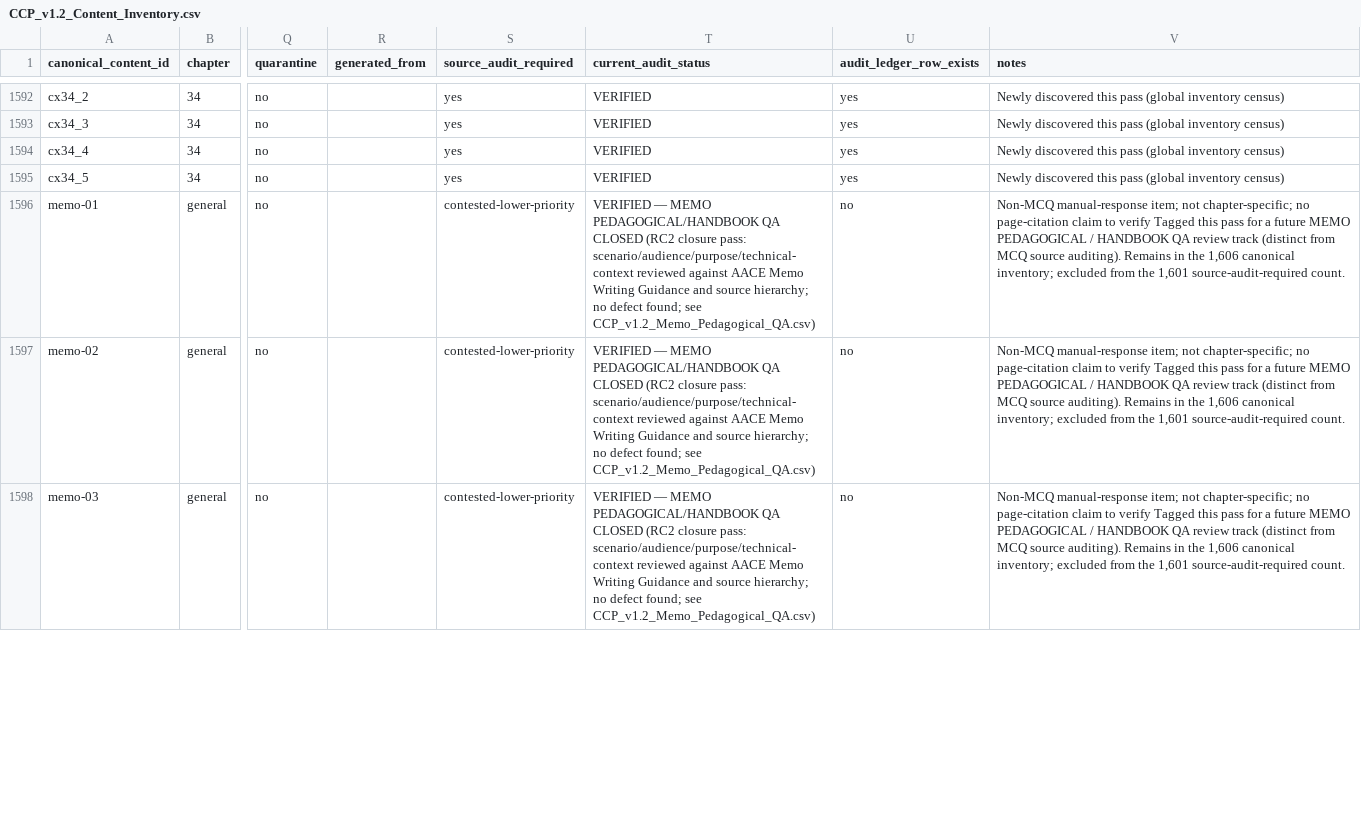
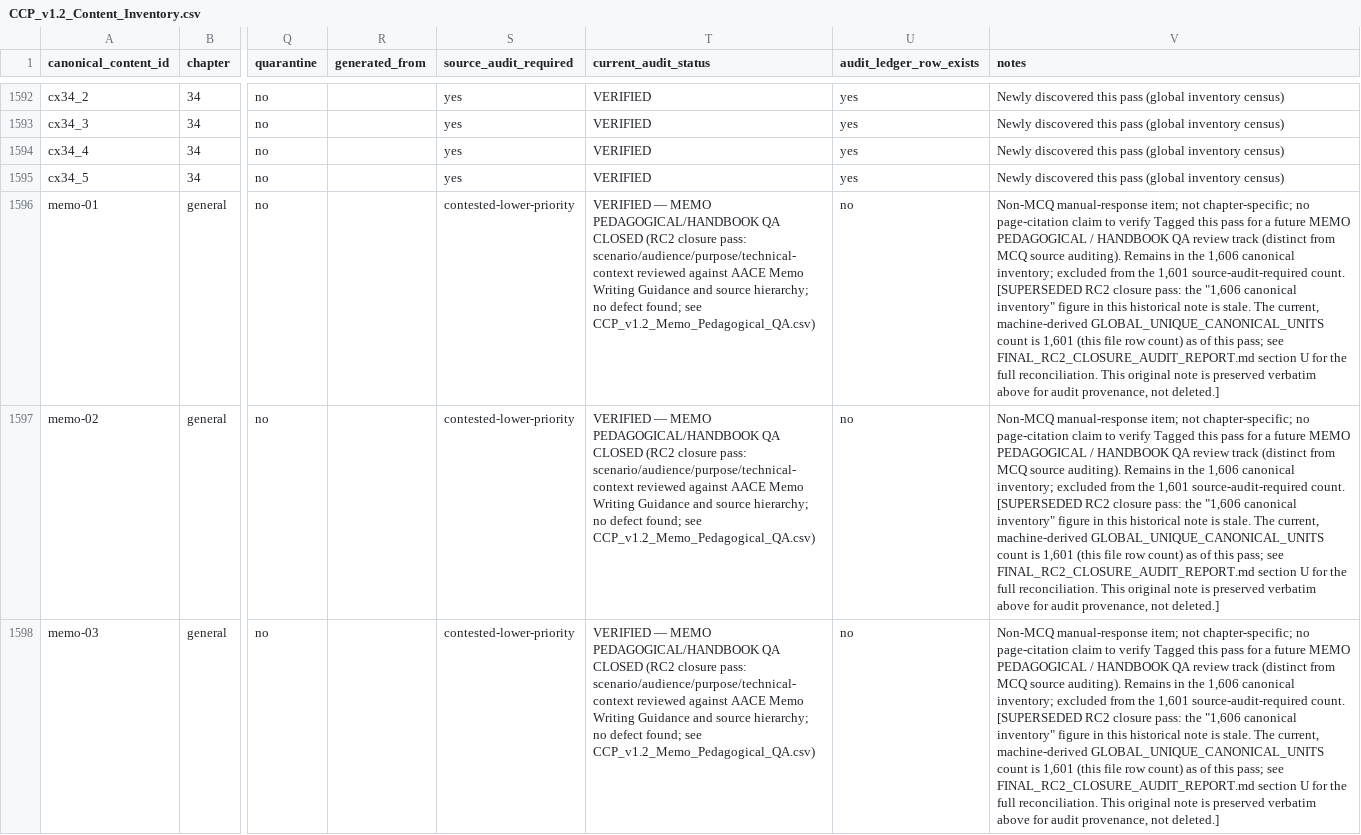
Before and after one commit to engahmedibrahim1993/ccp-app-test, a CSV file: CCP_v1.2_Content_Inventory.csv, drawn as a sheet; only a part is shown, gaps mark what is left out; the diff covers the shown part only; the diff names each change by its address in the sheet, - before the commit and + after, or states it on an @@ line.

```diff
--- a/CCP_v1.2_Content_Inventory.csv
+++ b/CCP_v1.2_Content_Inventory.csv
-V1596:V1598 (notes): …source-audit-required count.
+V1596:V1598 (notes): …source-audit-required count. [SUPERSEDED RC2 closure pass: the "1,606 canonical inventory" figure in this historical note is stale. The current, machine-derived GLOBAL_UNIQUE_CANONICAL_UNITS count is 1,601 (this file row count) as of this pass; see FINAL_RC2_CLOSURE_AUDIT_REPORT.md section U for the full reconciliation. This original note is preserved verbatim above for audit provenance, not deleted.]
```
Also changed, not shown: 2 edited cells elsewhere in this file, CCP_v1.2_Content_Placements.csv.
